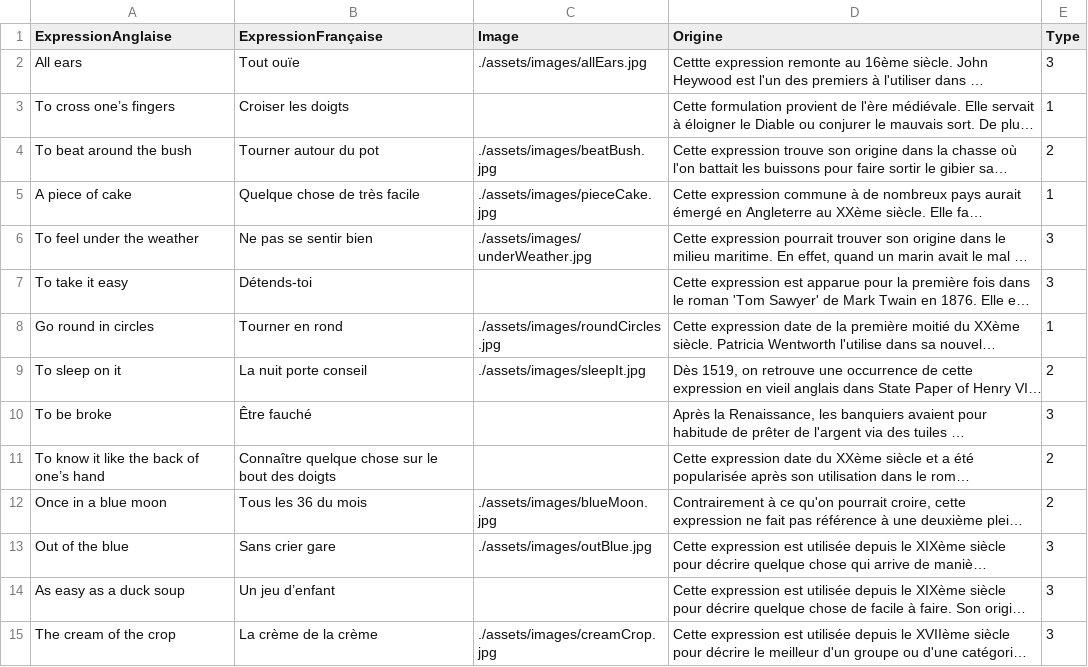
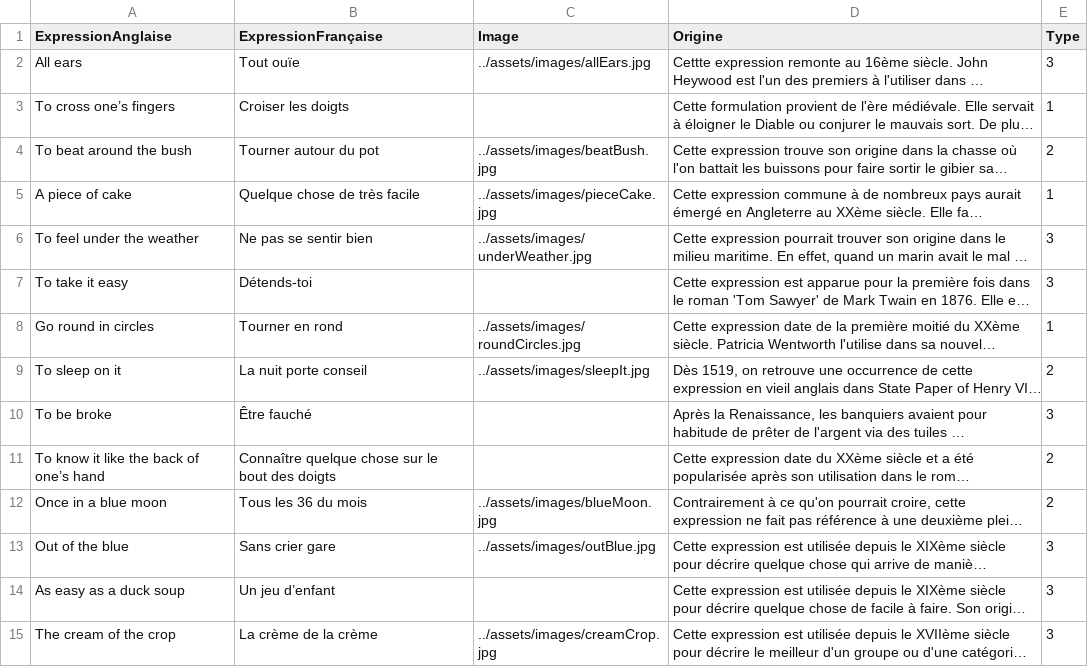
Before and after one commit to Nic0Fernandez/Opti-Duolingo, a CSV file: src/renderer/src/assets/data.csv, drawn as a sheet; only a part is shown; long unchanged cells end in …; the diff covers the shown part only; the diff names each change by its address in the sheet, - before the commit and + after, or states it on an @@ line.

Commit message:
imagePage

```diff
--- a/src/renderer/src/assets/data.csv
+++ b/src/renderer/src/assets/data.csv
-C2 (Image): ./assets/images/allEars.jpg
+C2 (Image): ../assets/images/allEars.jpg
-C4 (Image): ./assets/images/beatBush.jpg
+C4 (Image): ../assets/images/beatBush.jpg
-C5 (Image): ./assets/images/pieceCake.jpg
+C5 (Image): ../assets/images/pieceCake.jpg
-C6 (Image): ./assets/images/underWeather.jpg
+C6 (Image): ../assets/images/underWeather.jpg
-C8 (Image): ./assets/images/roundCircles.jpg
+C8 (Image): ../assets/images/roundCircles.jpg
-C9 (Image): ./assets/images/sleepIt.jpg
+C9 (Image): ../assets/images/sleepIt.jpg
-C12 (Image): ./assets/images/blueMoon.jpg
+C12 (Image): ../assets/images/blueMoon.jpg
-C13 (Image): ./assets/images/outBlue.jpg
+C13 (Image): ../assets/images/outBlue.jpg
-C15 (Image): ./assets/images/creamCrop.jpg
+C15 (Image): ../assets/images/creamCrop.jpg
```
Also changed, not shown: 67 edited cells elsewhere in this file, 3 other files.
